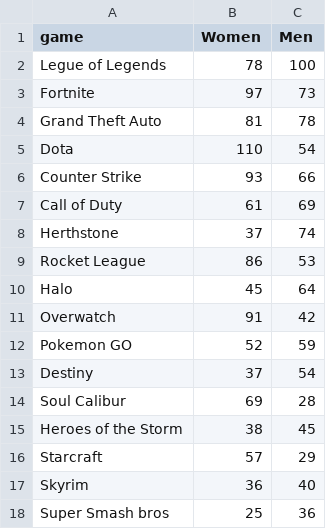
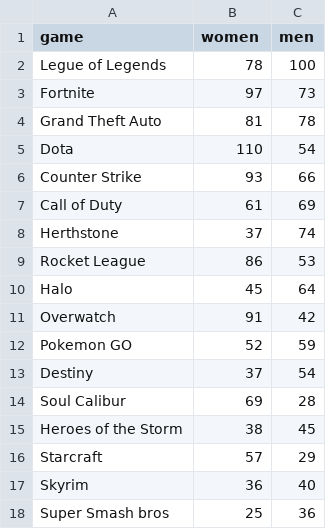
Before and after one commit to kc2029/F21DV_CW2, a CSV file: resource/data/mtxSpend.csv, drawn as a sheet.

```diff
--- a/resource/data/mtxSpend.csv
+++ b/resource/data/mtxSpend.csv
@@ -1,2 +1,2 @@
-game,Women,Men
+game,women,men
 Legue of Legends,78,100
```
Also changed, not shown: 1 other file.
